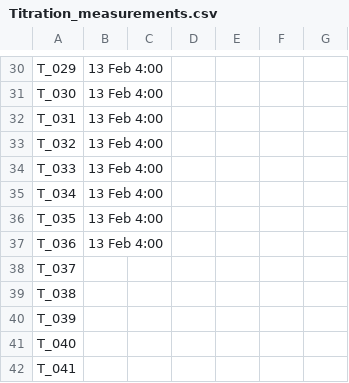
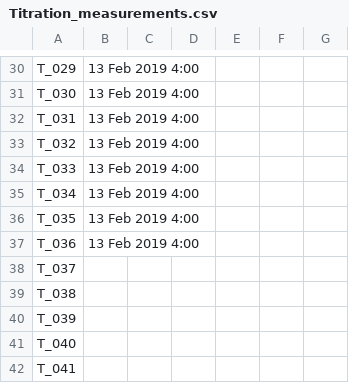
Before and after one commit to isgilman/Portulaca-coexpression, a CSV file: Data/Titration_measurements.csv, drawn as a sheet; only a part is shown, gaps mark what is left out; the diff covers the shown part only; the diff names each change by its address in the sheet, - before the commit and + after, or states it on an @@ line.

```diff
--- a/Data/Titration_measurements.csv
+++ b/Data/Titration_measurements.csv
-B30:B37: 13 Feb 4:00
+B30:B37: 13 Feb 2019 4:00
```
Also changed, not shown: 28 edited cells elsewhere in this file, 1 other file.
